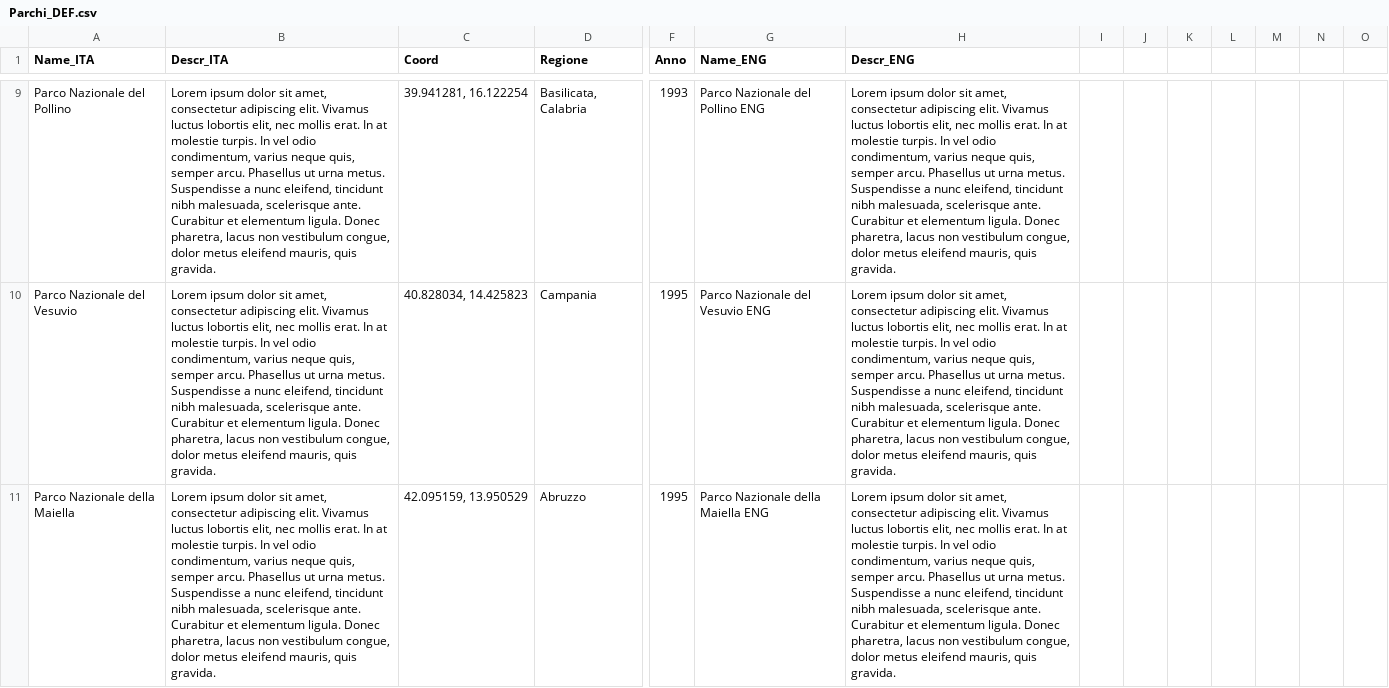
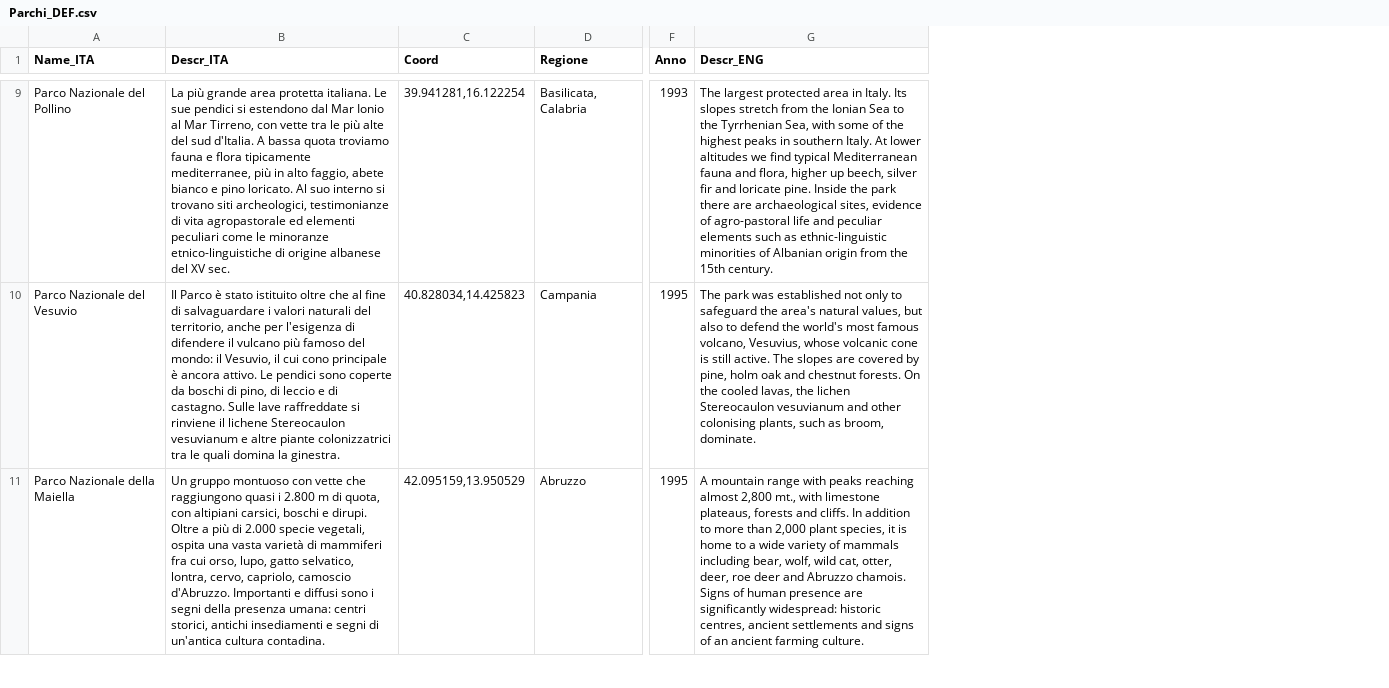
Before and after one commit to fabyspa/NY_interactive, a CSV file: NY_interactive/Assets/Resources/Parchi_DEF.csv, drawn as a sheet; only a part is shown, gaps mark what is left out; removed rows and columns are numbered as before the commit, all else as after; the diff covers the shown part only; the diff names each change by its address in the sheet, - before the commit and + after, or states it on an @@ line.

```diff
--- a/NY_interactive/Assets/Resources/Parchi_DEF.csv
+++ b/NY_interactive/Assets/Resources/Parchi_DEF.csv
-column G (Name_ENG), rows 9-11: Parco Nazionale del Pollino ENG | Parco Nazionale del Vesuvio ENG | Parco Nazionale della Maiella ENG
-column I, empty
-column J, empty
-column K, empty
-column L, empty
-column M, empty
-column N, empty
-column O, empty
-B9 (Descr_ITA): Lorem ipsum dolor sit amet, consectetur adipiscing elit. Vivamus luctus lobortis elit, nec mollis erat. In at molestie turpis. In vel odio condimentum, varius neque quis, semper arcu. Phasellus ut urna metus. Suspendisse a nunc eleifend, tincidunt nibh malesuada, scelerisque ante. Curabitur et elementum ligula. Donec pharetra, lacus non vestibulum congue, dolor metus eleifend mauris, quis gravida.
+B9 (Descr_ITA): La più grande area protetta italiana. Le sue pendici si estendono dal Mar Ionio al Mar Tirreno, con vette tra le più alte del sud d'Italia. A bassa quota troviamo fauna e flora tipicamente mediterranee, più in alto faggio, abete bianco e pino loricato. Al suo interno si trovano siti archeologici, testimonianze di vita agropastorale ed elementi peculiari come le minoranze etnico-linguistiche di origine albanese del XV sec.
-C9 (Coord): 39.941281, 16.122254
+C9 (Coord): 39.941281,16.122254
-G9 (Descr_ENG): Lorem ipsum dolor sit amet, consectetur adipiscing elit. Vivamus luctus lobortis elit, nec mollis erat. In at molestie turpis. In vel odio condimentum, varius neque quis, semper arcu. Phasellus ut urna metus. Suspendisse a nunc eleifend, tincidunt nibh malesuada, scelerisque ante. Curabitur et elementum ligula. Donec pharetra, lacus non vestibulum congue, dolor metus eleifend mauris, quis gravida.
+G9 (Descr_ENG): The largest protected area in Italy. Its slopes stretch from the Ionian Sea to the Tyrrhenian Sea, with some of the highest peaks in southern Italy. At lower altitudes we find typical Mediterranean fauna and flora, higher up beech, silver fir and loricate pine. Inside the park there are archaeological sites, evidence of agro-pastoral life and peculiar elements such as ethnic-linguistic minorities of Albanian origin from the 15th century.
-B10 (Descr_ITA): Lorem ipsum dolor sit amet, consectetur adipiscing elit. Vivamus luctus lobortis elit, nec mollis erat. In at molestie turpis. In vel odio condimentum, varius neque quis, semper arcu. Phasellus ut urna metus. Suspendisse a nunc eleifend, tincidunt nibh malesuada, scelerisque ante. Curabitur et elementum ligula. Donec pharetra, lacus non vestibulum congue, dolor metus eleifend mauris, quis gravida.
+B10 (Descr_ITA): Il Parco è stato istituito oltre che al fine di salvaguardare i valori naturali del territorio, anche per l'esigenza di difendere il vulcano più famoso del mondo: il Vesuvio, il cui cono principale è ancora attivo. Le pendici sono coperte da boschi di pino, di leccio e di castagno. Sulle lave raffreddate si rinviene il lichene Stereocaulon vesuvianum e altre piante colonizzatrici tra le quali domina la ginestra.
-C10 (Coord): 40.828034, 14.425823
+C10 (Coord): 40.828034,14.425823
-G10 (Descr_ENG): Lorem ipsum dolor sit amet, consectetur adipiscing elit. Vivamus luctus lobortis elit, nec mollis erat. In at molestie turpis. In vel odio condimentum, varius neque quis, semper arcu. Phasellus ut urna metus. Suspendisse a nunc eleifend, tincidunt nibh malesuada, scelerisque ante. Curabitur et elementum ligula. Donec pharetra, lacus non vestibulum congue, dolor metus eleifend mauris, quis gravida.
+G10 (Descr_ENG): The park was established not only to safeguard the area's natural values, but also to defend the world's most famous volcano, Vesuvius, whose volcanic cone is still active. The slopes are covered by pine, holm oak and chestnut forests. On the cooled lavas, the lichen Stereocaulon vesuvianum and other colonising plants, such as broom, dominate.
-B11 (Descr_ITA): Lorem ipsum dolor sit amet, consectetur adipiscing elit. Vivamus luctus lobortis elit, nec mollis erat. In at molestie turpis. In vel odio condimentum, varius neque quis, semper arcu. Phasellus ut urna metus. Suspendisse a nunc eleifend, tincidunt nibh malesuada, scelerisque ante. Curabitur et elementum ligula. Donec pharetra, lacus non vestibulum congue, dolor metus eleifend mauris, quis gravida.
+B11 (Descr_ITA): Un gruppo montuoso con vette che raggiungono quasi i 2.800 m di quota, con altipiani carsici, boschi e dirupi. Oltre a più di 2.000 specie vegetali, ospita una vasta varietà di mammiferi fra cui orso, lupo, gatto selvatico, lontra, cervo, capriolo, camoscio d'Abruzzo. Importanti e diffusi sono i segni della presenza umana: centri storici, antichi insediamenti e segni di un'antica cultura contadina.
-C11 (Coord): 42.095159, 13.950529
+C11 (Coord): 42.095159,13.950529
-G11 (Descr_ENG): Lorem ipsum dolor sit amet, consectetur adipiscing elit. Vivamus luctus lobortis elit, nec mollis erat. In at molestie turpis. In vel odio condimentum, varius neque quis, semper arcu. Phasellus ut urna metus. Suspendisse a nunc eleifend, tincidunt nibh malesuada, scelerisque ante. Curabitur et elementum ligula. Donec pharetra, lacus non vestibulum congue, dolor metus eleifend mauris, quis gravida.
+G11 (Descr_ENG): A mountain range with peaks reaching almost 2,800 mt., with limestone plateaus, forests and cliffs. In addition to more than 2,000 plant species, it is home to a wide variety of mammals including bear, wolf, wild cat, otter, deer, roe deer and Abruzzo chamois. Signs of human presence are significantly widespread: historic centres, ancient settlements and signs of an ancient farming culture.
```
Also changed, not shown: 1 added row and 62 edited cells elsewhere in this file, NY_interactive/Assets/Resources/RISERVE01.csv, 14 other files.
